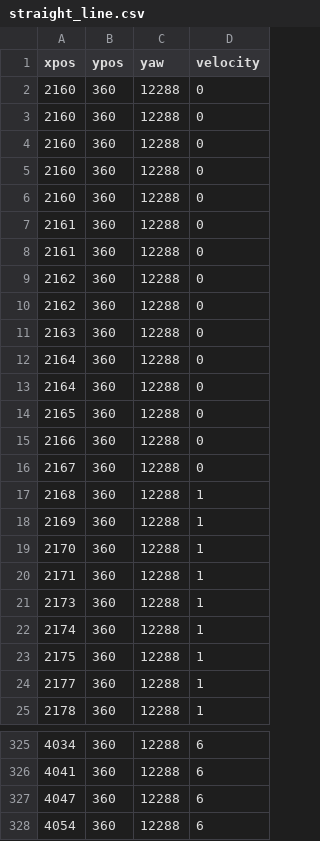
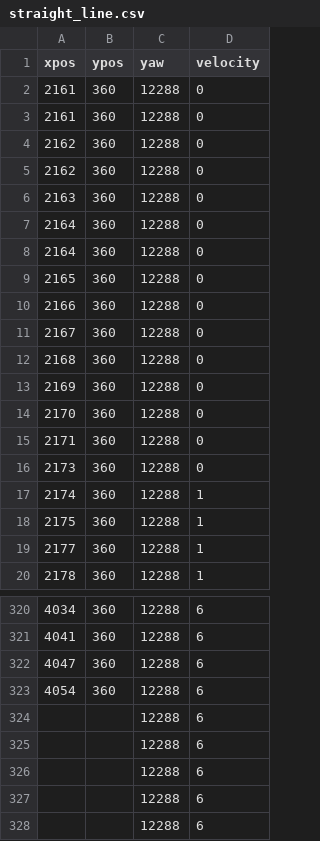
Before and after one commit to KeyronLinarez/F-Zero-MPPI-Controller, a CSV file: data/straight_line.csv, drawn as a sheet; only a part is shown, gaps mark what is left out; the diff covers the shown part only.

```diff
--- a/data/straight_line.csv
+++ b/data/straight_line.csv
@@ -1,7 +1,2 @@
 xpos,ypos,yaw,velocity
-2160,360,12288,0
-2160,360,12288,0
-2160,360,12288,0
-2160,360,12288,0
-2160,360,12288,0
 2161,360,12288,0
@@ -16,7 +11,7 @@ xpos,ypos,yaw,velocity
 2167,360,12288,0
-2168,360,12288,1
-2169,360,12288,1
-2170,360,12288,1
-2171,360,12288,1
-2173,360,12288,1
+2168,360,12288,0
+2169,360,12288,0
+2170,360,12288,0
+2171,360,12288,0
+2173,360,12288,0
 2174,360,12288,1
@@ -328 +323,6 @@ xpos,ypos,yaw,velocity
 4054,360,12288,6
+,,12288,6
+,,12288,6
+,,12288,6
+,,12288,6
+,,12288,6
```
Also changed, not shown: 35 edited cells elsewhere in this file, 7 other files.
